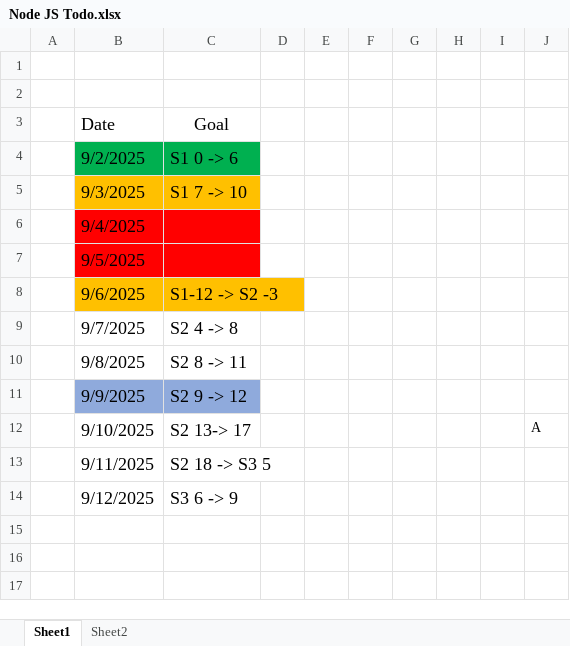
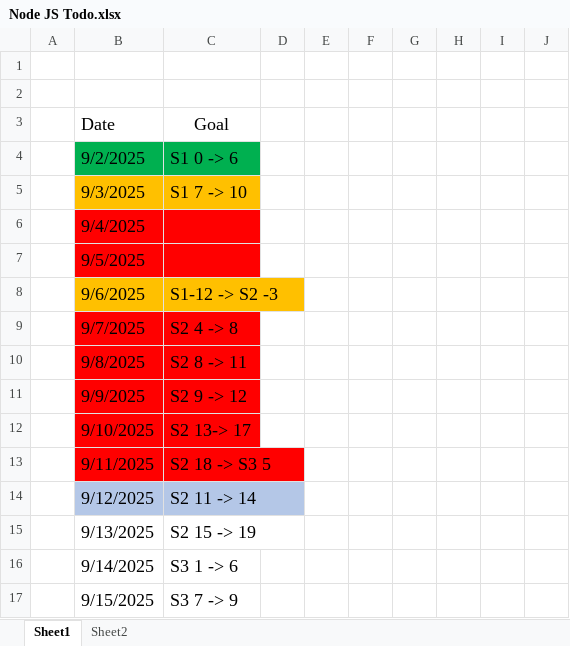
Before and after one commit to MohammedAnasuddin/Anas-WebDev-Mastery, an Excel workbook: NodeJS/Notes/Node JS Todo.xlsx, sheet Sheet1, drawn as a sheet; values as stored, in another font and other column widths than the file's, no borders; the diff names each change by its address in the sheet, - before the commit and + after, or states it on an @@ line.

```diff
--- a/NodeJS/Notes/Node JS Todo.xlsx (sheet Sheet1)
+++ b/NodeJS/Notes/Node JS Todo.xlsx (sheet Sheet1)
-B9:C10 fill: none
+B9:C10 fill: #FF0000
-B11:C11 fill: #8FAADC
+B11:C11 fill: #FF0000
-B12:C13 fill: none
+B12:C13 fill: #FF0000
-J12: A
+J12: (empty)
-B14:C14 fill: none
+B14:C14 fill: #B4C7E7
-C14 (Goal): S3 6 -> 9
+C14 (Goal): S2 11 -> 14
+row 15:  | 9/13/2025 | S2 15 -> 19
+row 16:  | 9/14/2025 | S3 1 -> 6
+row 17:  | 9/15/2025 | S3 7 -> 9
```
Also changed, not shown: sheet Sheet2, 12 other files.
